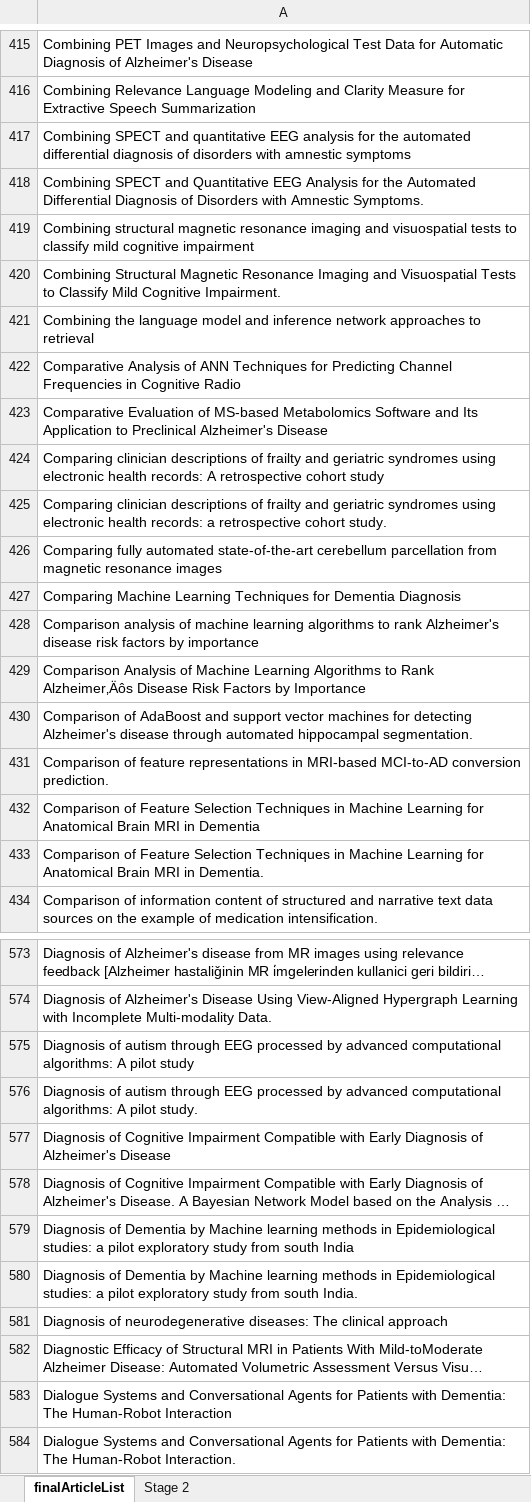
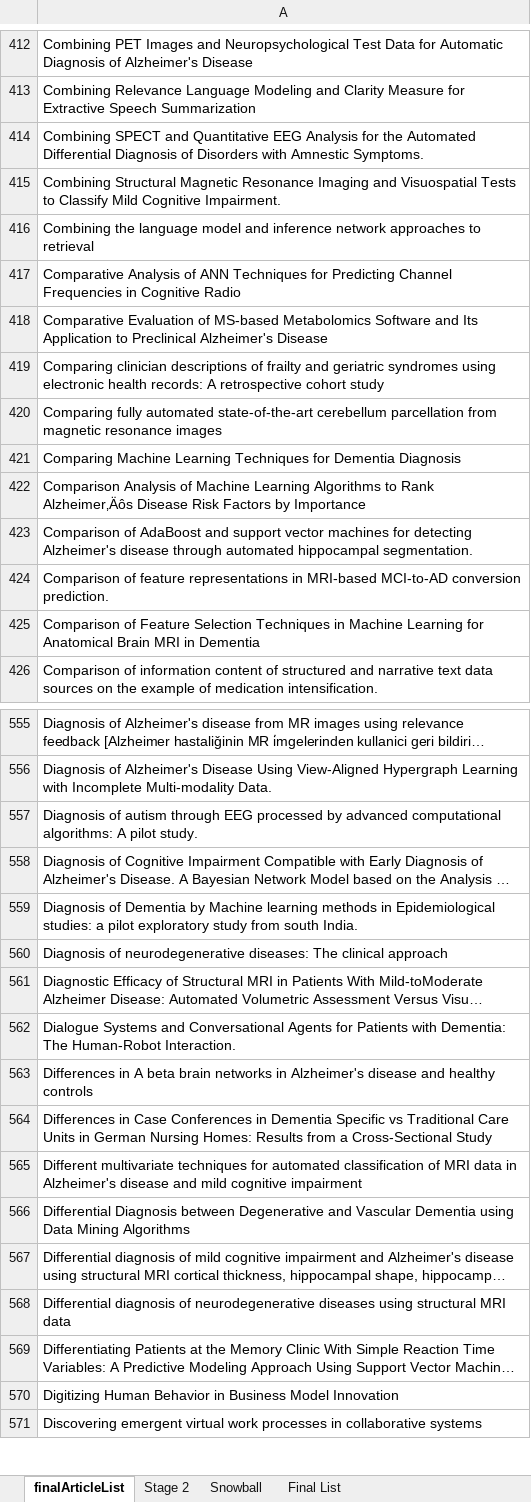
Before and after one commit to joealcantara/PhD, an Excel workbook: Source/Paper 2 - Systematic Review/Systematic Review searches/finalArticleList.xlsx, sheet finalArticleList, drawn as a sheet; only a part is shown, gaps mark what is left out; the shorter side is filled out with more unchanged rows; long unchanged cells end in …; values as stored, in another font and other column widths than the file's, no cell formats; the diff covers the shown part only; the diff names each change by its address in the sheet, - before the commit and + after, or states it on an @@ line.

```diff
--- a/Source/Paper 2 - Systematic Review/Systematic Review searches/finalArticleList.xlsx (sheet finalArticleList)
+++ b/Source/Paper 2 - Systematic Review/Systematic Review searches/finalArticleList.xlsx (sheet finalArticleList)
+sheet tab: Snowball
+sheet tab: Final List
-row 417: Combining SPECT and quantitative EEG analysis for the automated differential diagnosis of disorders with amnestic symptoms
-row 419: Combining structural magnetic resonance imaging and visuospatial tests to classify mild cognitive impairment
-row 425: Comparing clinician descriptions of frailty and geriatric syndromes using electronic health records: a retrospective cohort study.
-row 428: Comparison analysis of machine learning algorithms to rank Alzheimer's disease risk factors by importance
-row 433: Comparison of Feature Selection Techniques in Machine Learning for Anatomical Brain MRI in Dementia.
-row 575: Diagnosis of autism through EEG processed by advanced computational algorithms: A pilot study
-row 577: Diagnosis of Cognitive Impairment Compatible with Early Diagnosis of Alzheimer's Disease
-row 579: Diagnosis of Dementia by Machine learning methods in Epidemiological studies: a pilot exploratory study from south India
-row 583: Dialogue Systems and Conversational Agents for Patients with Dementia: The Human-Robot Interaction
```
Also changed, not shown: 44 removed rows and 1 edited cell elsewhere in this sheet, sheet Stage 2, cell formats, 49 other files.
